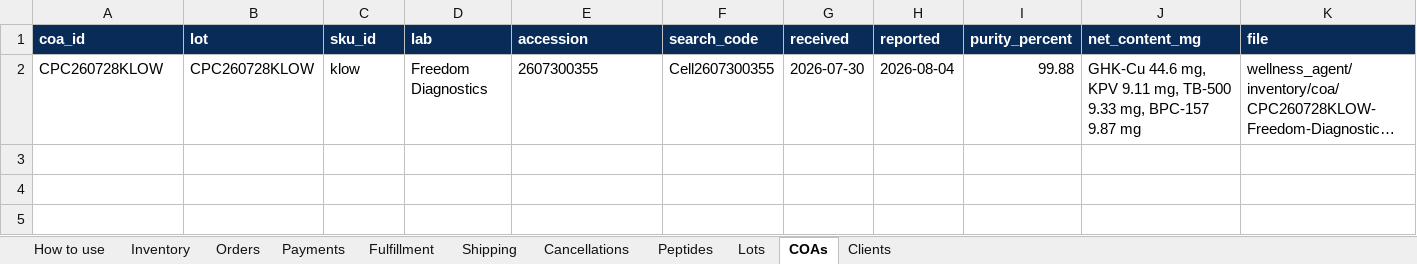
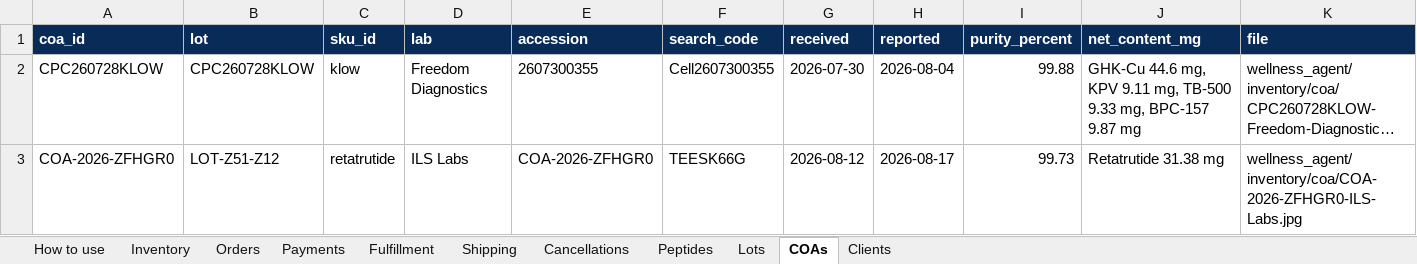
Before and after one commit to Kriator7/Govtools, an Excel workbook: truehold-wellness/wellness_agent/inventory/workbooks/trueholdwellness-orders.xlsx, sheet COAs, drawn as a sheet; only a part is shown; long unchanged cells end in …; values as stored, in another font and other column widths than the file's, no borders; rows hold the shown columns only; the diff names each change by its address in the sheet, - before the commit and + after, or states it on an @@ line.

```diff
--- a/truehold-wellness/wellness_agent/inventory/workbooks/trueholdwellness-orders.xlsx (sheet COAs)
+++ b/truehold-wellness/wellness_agent/inventory/workbooks/trueholdwellness-orders.xlsx (sheet COAs)
+row 3: COA-2026-ZFHGR0 | LOT-Z51-Z12 | retatrutide | ILS Labs | COA-2026-ZFHGR0 | TEESK66G | 2026-08-12 | 2026-08-17 | 99.73 | Retatrutide 31.38 mg | wellness_agent/inventory/coa/COA-2026-ZFHGR0-ILS-Labs.jpg
```
Also changed, not shown: sheet Lots, 8 other files.
